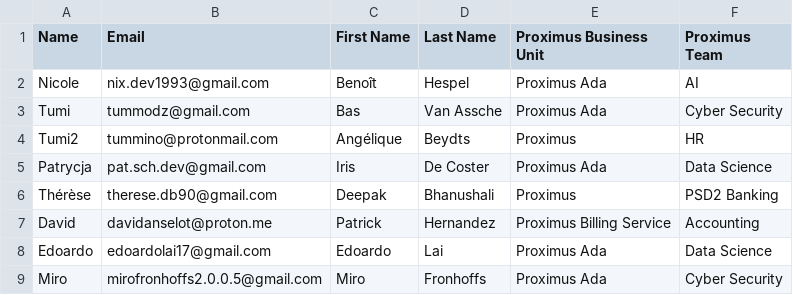
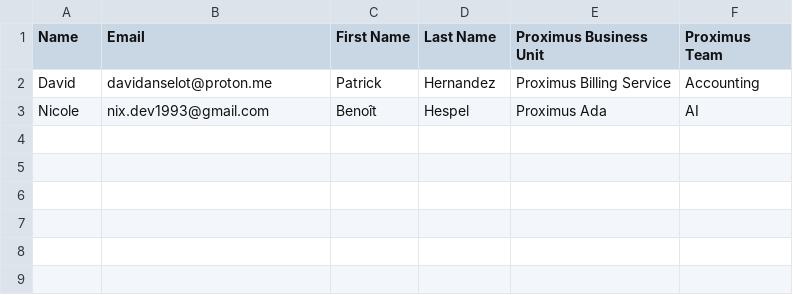
Before and after one commit to pschchowah/phishing_campaign, a CSV file: data/dummy-emails - Sheet1.csv, drawn as a sheet.

Commit message:
email design update

```diff
--- a/data/dummy-emails - Sheet1.csv
+++ b/data/dummy-emails - Sheet1.csv
@@ -1,9 +1,3 @@
 Name,Email,First Name,Last Name,Proximus Business Unit,Proximus Team
+David,davidanselot@proton.me,Patrick,Hernandez,Proximus Billing Service,Accounting
 Nicole,nix.dev1993@gmail.com,Benoît,Hespel,Proximus Ada,AI
-Tumi,tummodz@gmail.com,Bas,Van Assche,Proximus Ada,Cyber Security
-Tumi2,tummino@protonmail.com,Angélique,Beydts,Proximus,HR
-Patrycja,pat.sch.dev@gmail.com,Iris,De Coster,Proximus Ada,Data Science
-Thérèse,therese.db90@gmail.com,Deepak,Bhanushali,Proximus,PSD2 Banking
-David,davidanselot@proton.me,Patrick,Hernandez,Proximus Billing Service,Accounting
-Edoardo,edoardolai17@gmail.com,Edoardo,Lai,Proximus Ada,Data Science
-Miro,mirofronhoffs2.0.0.5@gmail.com,Miro,Fronhoffs,Proximus Ada,Cyber Security
```
Also changed, not shown: 3 other files.
